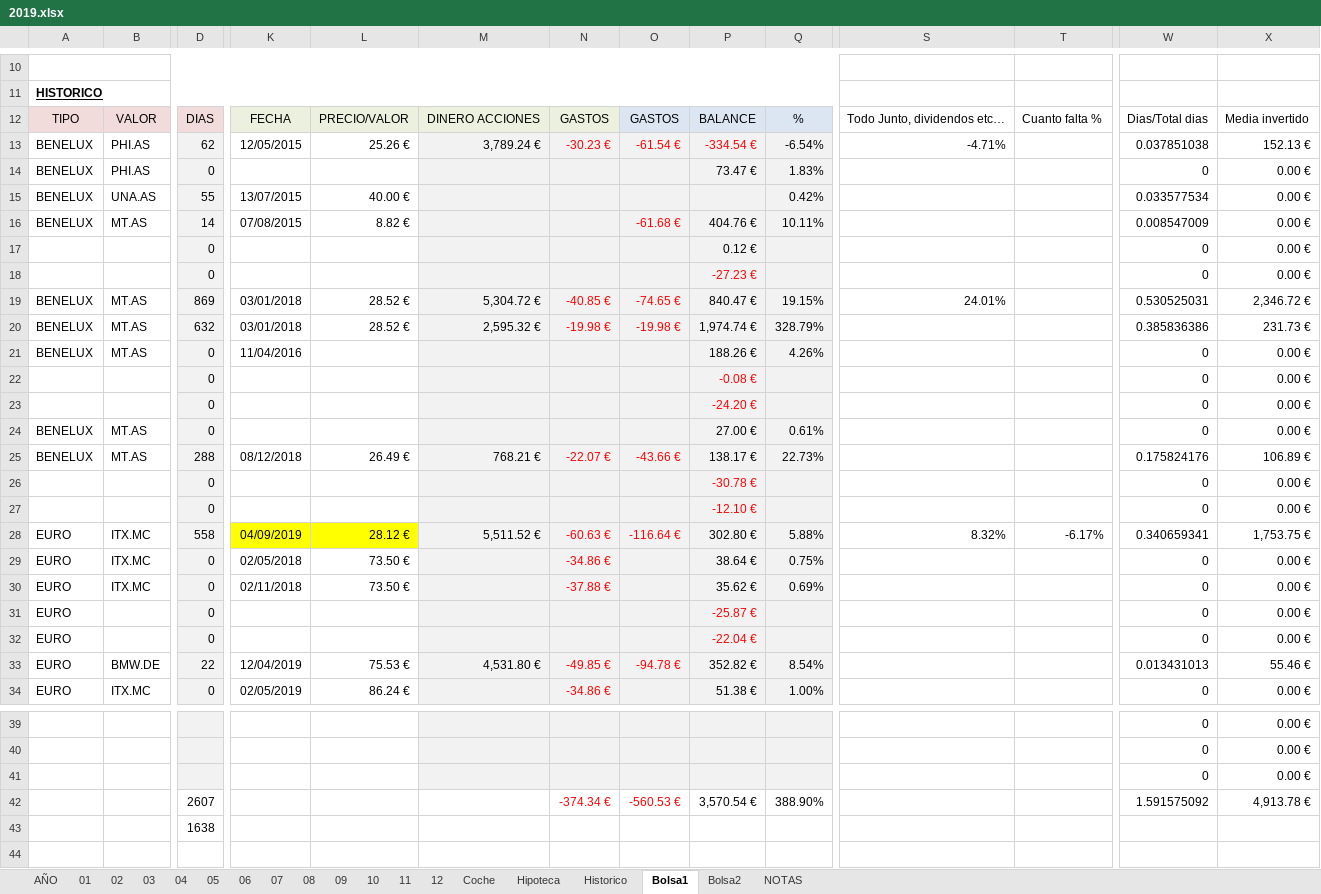
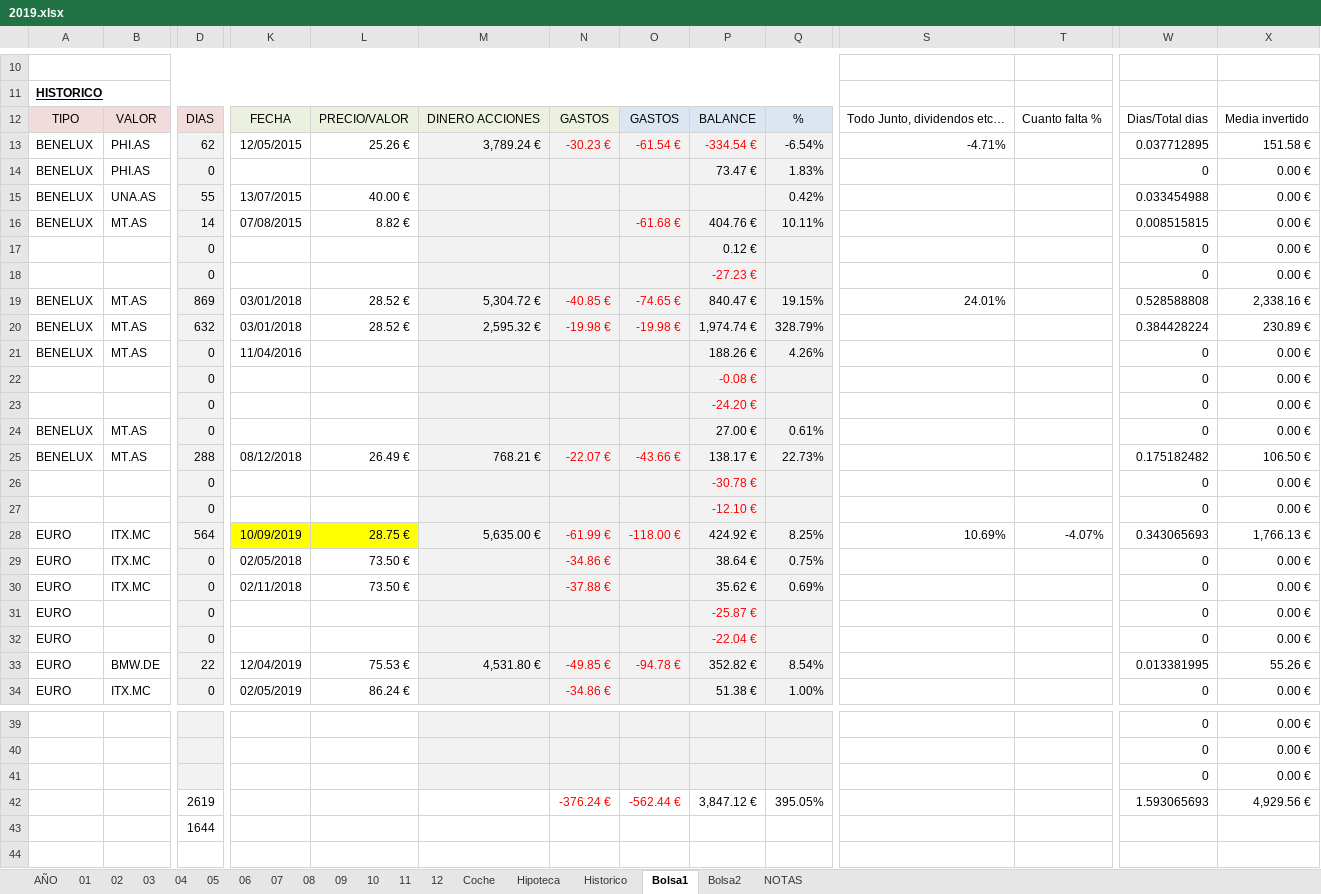
Before and after one commit to mrojassuarez/MRS_Manager, an Excel workbook: 2019/2019.xlsx, sheet Bolsa1, drawn as a sheet; only a part is shown, gaps mark what is left out; values as stored, in another font and other column widths than the file's, no borders; removed rows and columns are numbered as before the commit, all else as after; rows hold the shown columns only; the diff covers the shown part only; the diff names each change by its address in the sheet, - before the commit and + after, or states it on an @@ line.

```diff
--- a/2019/2019.xlsx (sheet Bolsa1)
+++ b/2019/2019.xlsx (sheet Bolsa1)
-W13: 0.037851038
+W13: 0.037712895
-X13: 152.13 €
+X13: 151.58 €
-W15: 0.033577534
+W15: 0.033454988
-W16: 0.008547009
+W16: 0.008515815
-W19: 0.530525031
+W19: 0.528588808
-X19: 2,346.72 €
+X19: 2,338.16 €
-W20: 0.385836386
+W20: 0.384428224
-X20: 231.73 €
+X20: 230.89 €
-W25: 0.175824176
+W25: 0.175182482
-X25: 106.89 €
+X25: 106.50 €
-D28: 558
+D28: 564
-K28: 04/09/2019
+K28: 10/09/2019
-L28: 28.12 €
+L28: 28.75 €
-M28: 5,511.52 €
+M28: 5,635.00 €
-N28: -60.63 €
+N28: -61.99 €
-O28: -116.64 €
+O28: -118.00 €
-P28: 302.80 €
+P28: 424.92 €
-Q28: 5.88%
+Q28: 8.25%
-S28: 8.32%
+S28: 10.69%
-T28: -6.17%
+T28: -4.07%
-W28: 0.340659341
+W28: 0.343065693
-X28: 1,753.75 €
+X28: 1,766.13 €
-W33: 0.013431013
+W33: 0.013381995
-X33: 55.46 €
+X33: 55.26 €
-row 42:  |  | 2607 |  |  |  | -374.34 € | -560.53 € | 3,570.54 € | 388.90% |  |  | 1.591575092 | 4,913.78 €
-row 43:  |  | 1638
+row 42:  |  | 2619 |  |  |  | -376.24 € | -562.44 € | 3,847.12 € | 395.05% |  |  | 1.593065693 | 4,929.56 €
+row 43:  |  | 1644
```
Also changed, not shown: 19 edited cells elsewhere in this sheet, sheet AÑO, sheet 09, sheet Coche, sheet 10, sheet 12, sheet 11, 2 more sheets, Redmine_Manager.xlsx.
